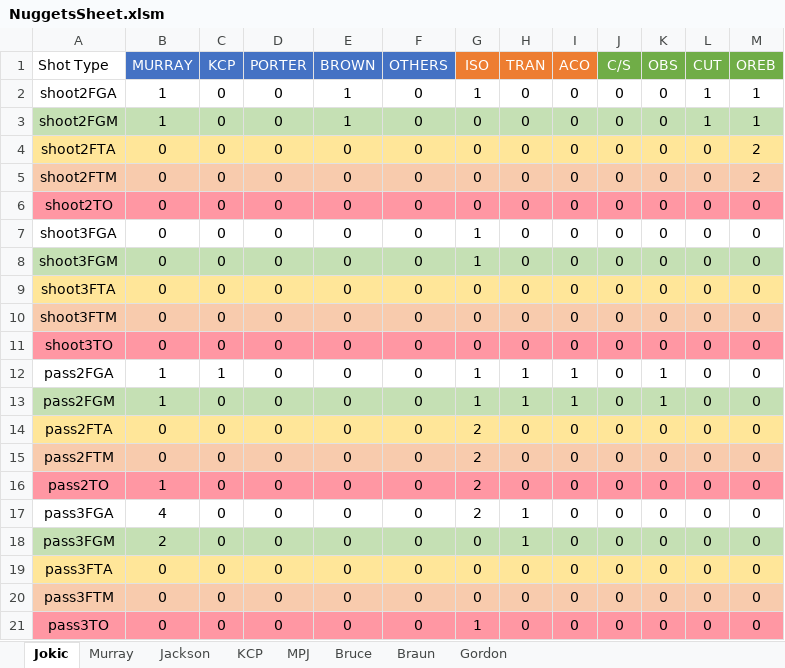
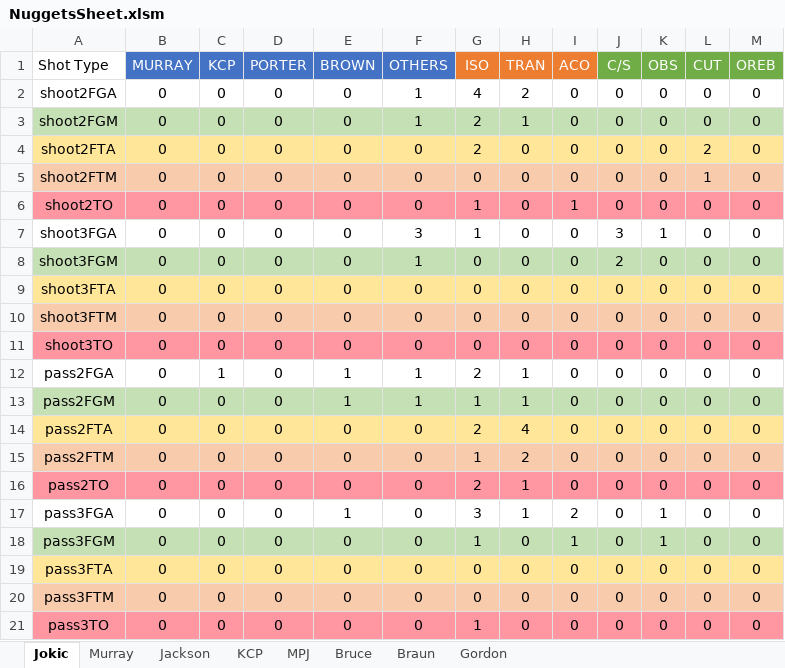
Before and after one commit to nickdsharpe/NBA_PPP, an Excel workbook: Nuggets/NuggetsSheet.xlsm, sheet Jokic, drawn as a sheet; values as stored, in another font and other column widths than the file's, no borders; the diff names each change by its address in the sheet, - before the commit and + after, or states it on an @@ line.

```diff
--- a/Nuggets/NuggetsSheet.xlsm (sheet Jokic)
+++ b/Nuggets/NuggetsSheet.xlsm (sheet Jokic)
-B2:B3 (MURRAY): 1
+B2:B3 (MURRAY): 0
-E2:E3 (BROWN): 1
+E2:E3 (BROWN): 0
-F2:F3 (OTHERS): 0
+F2:F3 (OTHERS): 1
-G2 (ISO): 1
+G2 (ISO): 4
-H2 (TRAN): 0
+H2 (TRAN): 2
-L2:L3 (CUT): 1
+L2:L3 (CUT): 0
-M2:M3 (OREB): 1
+M2:M3 (OREB): 0
-G3:G4 (ISO): 0
+G3:G4 (ISO): 2
-H3 (TRAN): 0
+H3 (TRAN): 1
-L4 (CUT): 0
+L4 (CUT): 2
-M4:M5 (OREB): 2
+M4:M5 (OREB): 0
-L5 (CUT): 0
+L5 (CUT): 1
-G6 (ISO): 0
+G6 (ISO): 1
-I6 (ACO): 0
+I6 (ACO): 1
-F7 (OTHERS): 0
+F7 (OTHERS): 3
-J7 (C/S): 0
+J7 (C/S): 3
-K7 (OBS): 0
+K7 (OBS): 1
-F8 (OTHERS): 0
+F8 (OTHERS): 1
-G8 (ISO): 1
+G8 (ISO): 0
-J8 (C/S): 0
+J8 (C/S): 2
-B12:B13 (MURRAY): 1
+B12:B13 (MURRAY): 0
-E12:E13 (BROWN): 0
+E12:E13 (BROWN): 1
-F12:F13 (OTHERS): 0
+F12:F13 (OTHERS): 1
-G12 (ISO): 1
+G12 (ISO): 2
-I12:I13 (ACO): 1
+I12:I13 (ACO): 0
-K12:K13 (OBS): 1
+K12:K13 (OBS): 0
-H14 (TRAN): 0
+H14 (TRAN): 4
-G15 (ISO): 2
+G15 (ISO): 1
-H15 (TRAN): 0
+H15 (TRAN): 2
-B16 (MURRAY): 1
+B16 (MURRAY): 0
-H16 (TRAN): 0
+H16 (TRAN): 1
-B17 (MURRAY): 4
+B17 (MURRAY): 0
-E17 (BROWN): 0
+E17 (BROWN): 1
-G17 (ISO): 2
+G17 (ISO): 3
-I17 (ACO): 0
+I17 (ACO): 2
-K17:K18 (OBS): 0
+K17:K18 (OBS): 1
-B18 (MURRAY): 2
+B18 (MURRAY): 0
-G18 (ISO): 0
+G18 (ISO): 1
-H18 (TRAN): 1
+H18 (TRAN): 0
-I18 (ACO): 0
+I18 (ACO): 1
```
Also changed, not shown: sheet Murray, sheet Gordon, sheet Bruce, sheet Jackson, sheet MPJ, sheet KCP, Mavericks/MavericksSheet.xlsm, Thunder/ThunderSheet.xlsm, 51 other files.
